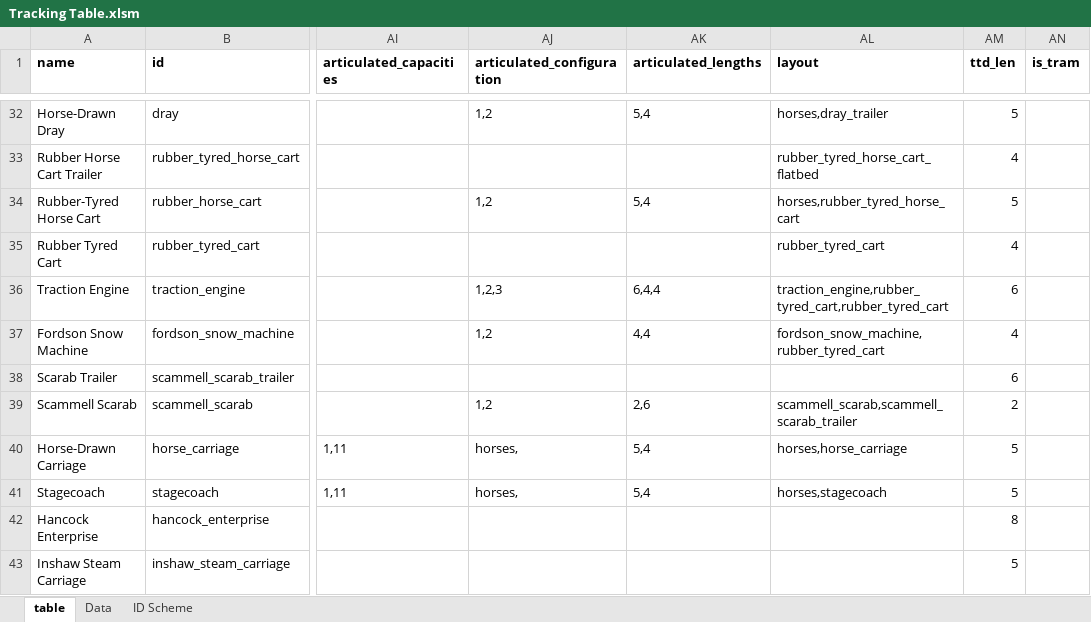
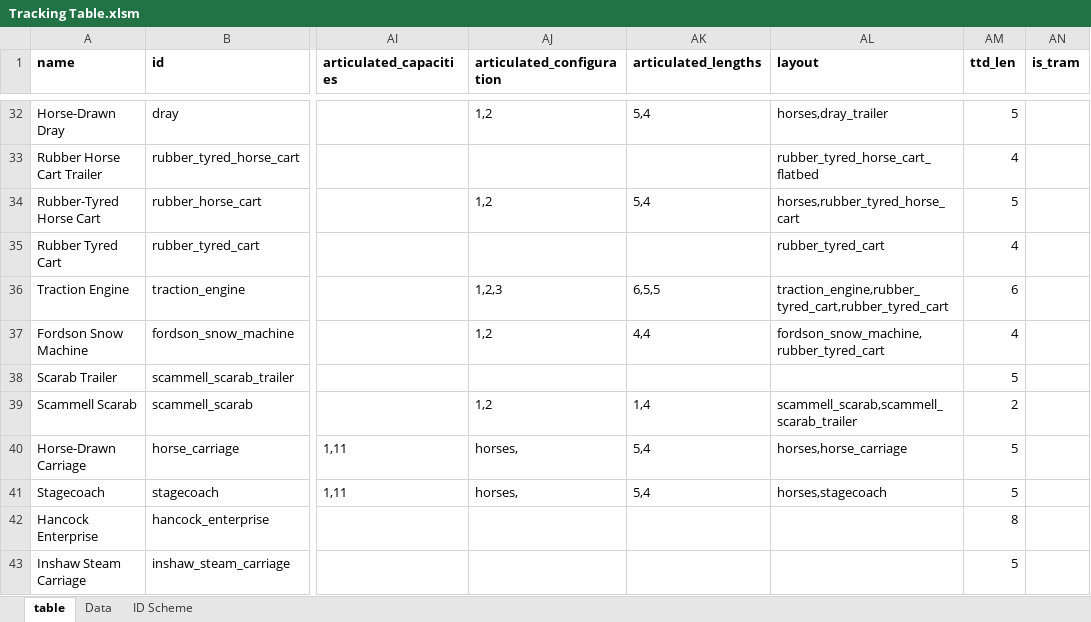
Before and after one commit to mattkimber/timberwolfs_road_vehicles, an Excel workbook: Tracking Table.xlsm, sheet table, drawn as a sheet; only a part is shown, gaps mark what is left out; values as stored, in another font and other column widths than the file's, no borders; the diff names each change by its address in the sheet, - before the commit and + after, or states it on an @@ line.

Commit message:
template fixes

```diff
--- a/Tracking Table.xlsm (sheet table)
+++ b/Tracking Table.xlsm (sheet table)
-AK36 (articulated_lengths): 6,4,4
+AK36 (articulated_lengths): 6,5,5
-AM38 (ttd_len): 6
+AM38 (ttd_len): 5
-AK39 (articulated_lengths): 2,6
+AK39 (articulated_lengths): 1,4
```
Also changed, not shown: 4 other files.
